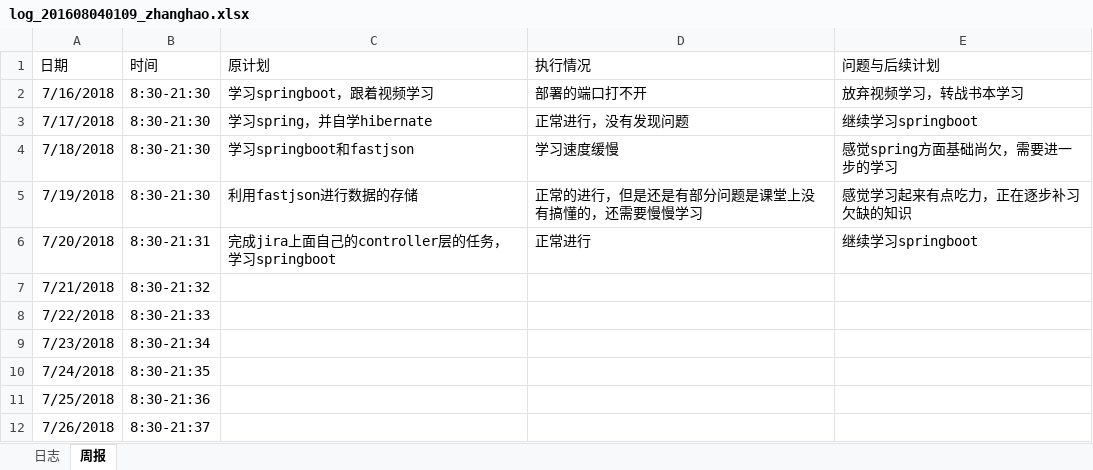
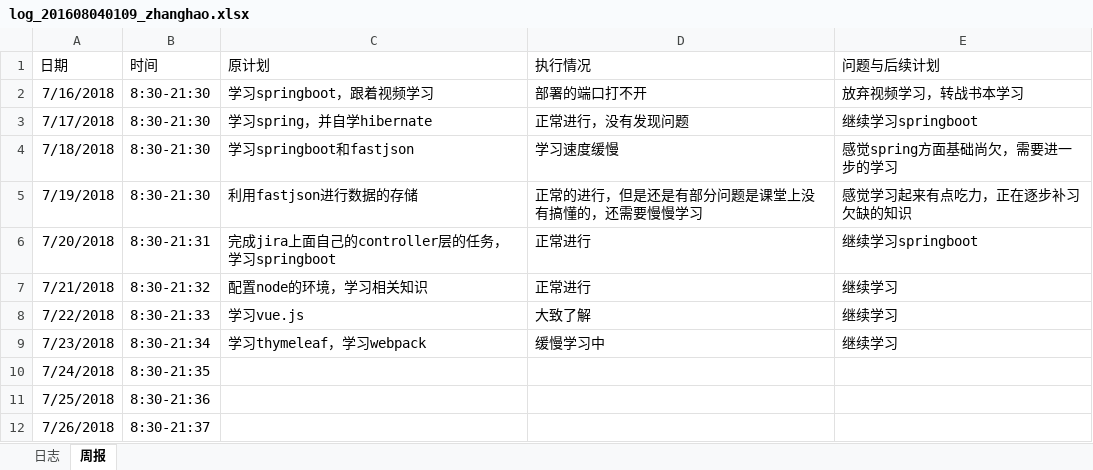
Before and after one commit to Fly97/zutnlp, an Excel workbook: zutnlp-cv/doc/log_201608040109_zhanghao.xlsx, sheet 周报, drawn as a sheet; values as stored, in another font and other column widths than the file's, no borders; the diff names each change by its address in the sheet, - before the commit and + after, or states it on an @@ line.

Commit message:
refresh

```diff
--- a/zutnlp-cv/doc/log_201608040109_zhanghao.xlsx (sheet 周报)
+++ b/zutnlp-cv/doc/log_201608040109_zhanghao.xlsx (sheet 周报)
-C7 (原计划): (empty)
+C7 (原计划): 配置node的环境，学习相关知识
-D7 (执行情况): (empty)
+D7 (执行情况): 正常进行
-E7:E9 (问题与后续计划): (empty)
+E7:E9 (问题与后续计划): 继续学习
-C8 (原计划): (empty)
+C8 (原计划): 学习vue.js
-D8 (执行情况): (empty)
+D8 (执行情况): 大致了解
-C9 (原计划): (empty)
+C9 (原计划): 学习thymeleaf，学习webpack
-D9 (执行情况): (empty)
+D9 (执行情况): 缓慢学习中
```
